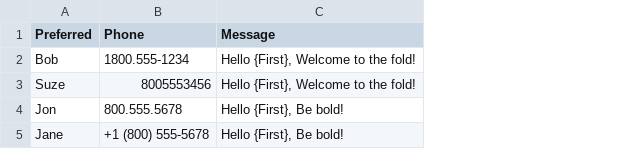
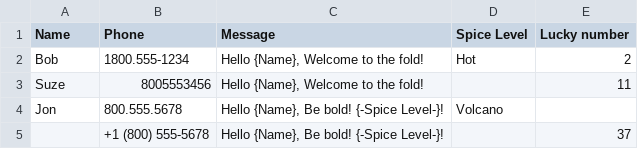
Before and after one commit to therootcompany/golib, a CSV file: cmd/sendsms/example.csv, drawn as a sheet; removed rows and columns are numbered as before the commit, all else as after; the diff names each change by its address in the sheet, - before the commit and + after, or states it on an @@ line.

Commit message:
doc(sendsms): add README.md

```diff
--- a/cmd/sendsms/example.csv
+++ b/cmd/sendsms/example.csv
-column C (Message), rows 2-5: Hello {First}, Welcome to the fold! | Hello {First}, Welcome to the fold! | Hello {First}, Be bold! | Hello {First}, Be bold!
+column C (Message), rows 2-5: Hello {Name}, Welcome to the fold! | Hello {Name}, Welcome to the fold! | Hello {Name}, Be bold! {-Spice Level-}! | Hello {Name}, Be bold! {-Spice Level-}!
+column D (Spice Level), rows 2-4: Hot |  | Volcano
+column E (Lucky number), rows 2-5: 2 | 11 |  | 37
-A1: Preferred
+A1: Name
-A5 (Name): Jane
+A5 (Name): (empty)
```
Also changed, not shown: 2 other files.
